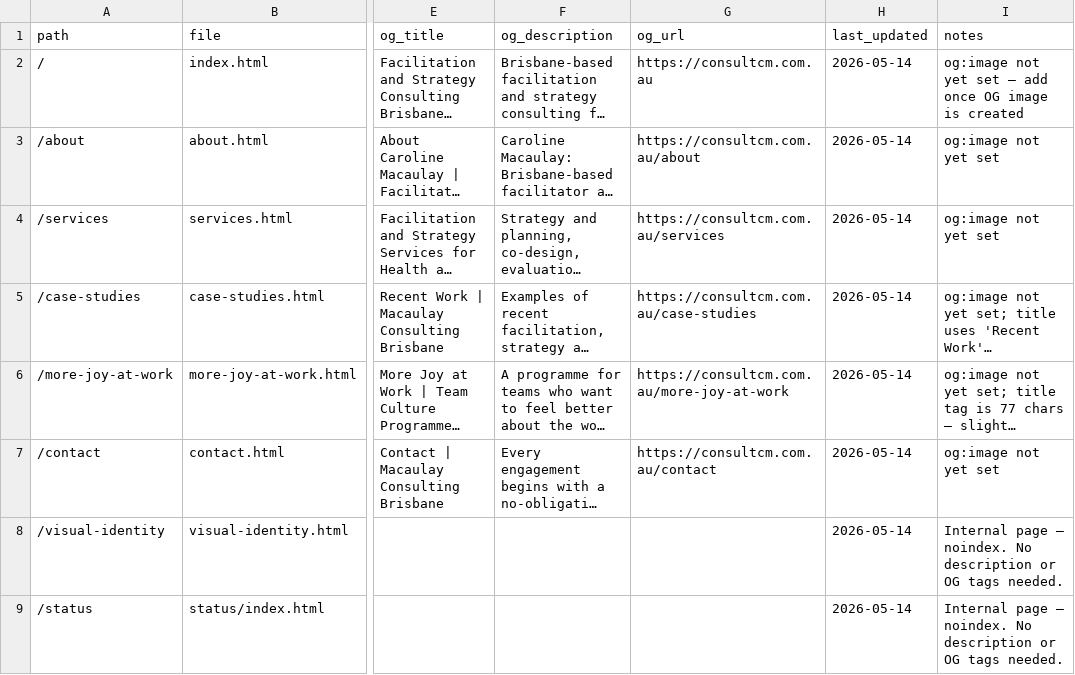
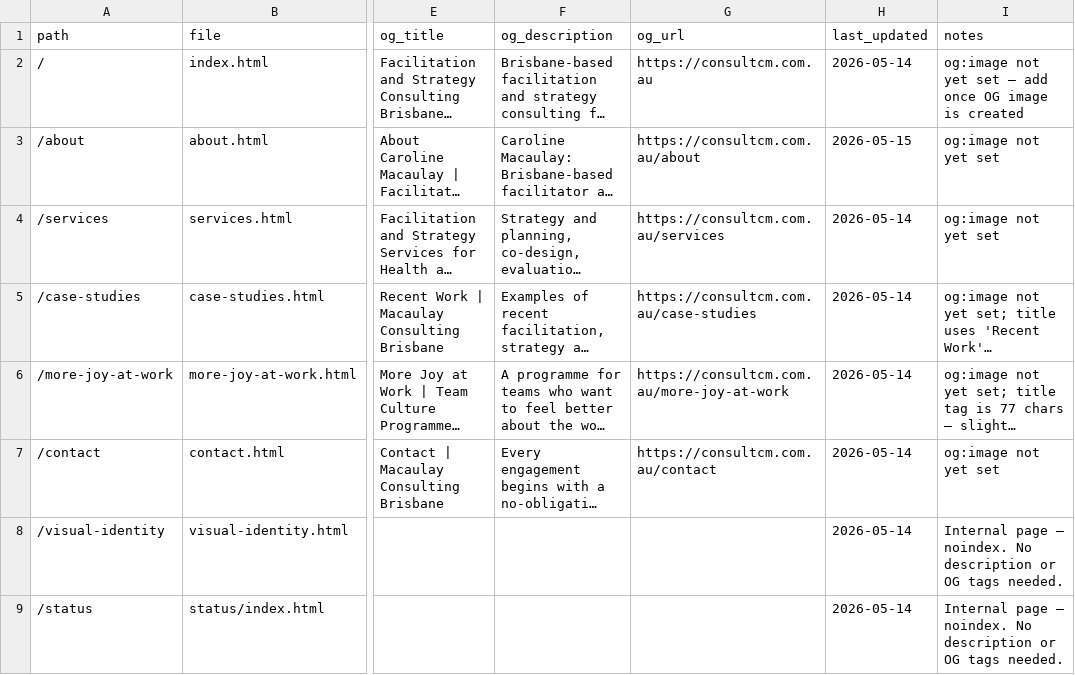
Before and after one commit to fazzlerock/macaulayconsultingdotcom, a CSV file: seo_metadata.csv, drawn as a sheet; only a part is shown, gaps mark what is left out; long unchanged cells end in …; the diff names each change by its address in the sheet, - before the commit and + after, or states it on an @@ line.

```diff
--- a/seo_metadata.csv
+++ b/seo_metadata.csv
-H3 (last_updated): 2026-05-14
+H3 (last_updated): 2026-05-15
```
Also changed, not shown: 2 other files.
